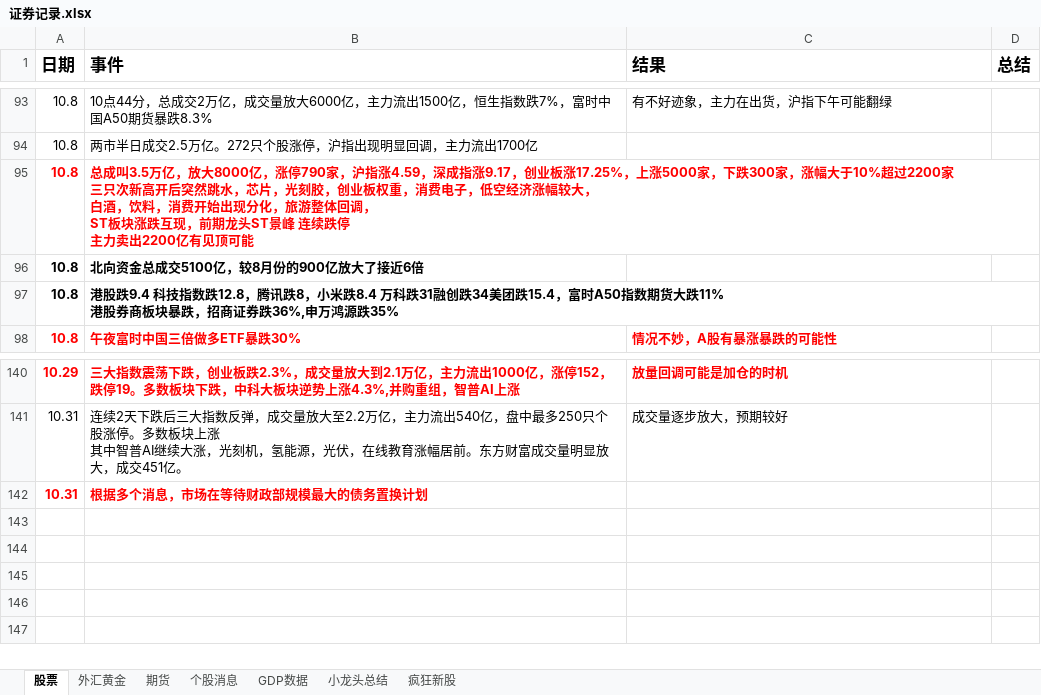
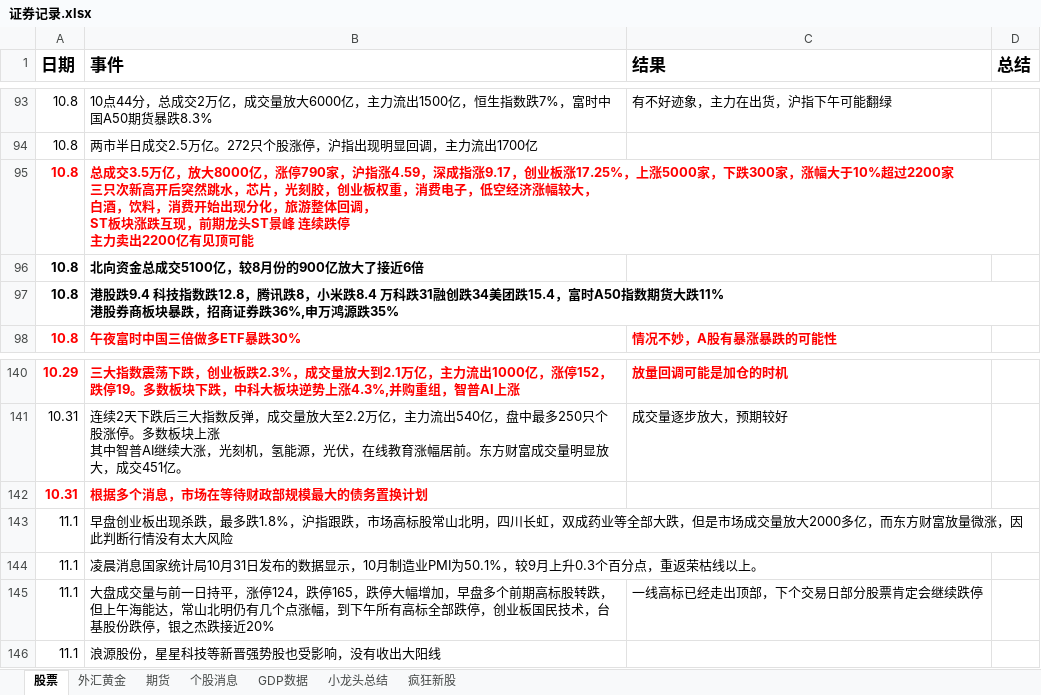
Before and after one commit to namelcx/military_org_new, an Excel workbook: 证券记录.xlsx, sheet 股票, drawn as a sheet; only a part is shown, gaps mark what is left out; values as stored, in another font and other column widths than the file's, no borders; the diff names each change by its address in the sheet, - before the commit and + after, or states it on an @@ line.

Commit message:
change

```diff
--- a/证券记录.xlsx (sheet 股票)
+++ b/证券记录.xlsx (sheet 股票)
-B95 (事件): 总成叫3.5万亿，…
+B95 (事件): 总成交3.5万亿，…
+row 143: 11.1 | 早盘创业板出现杀跌，最多跌1.8%，沪指跟跌，市场高标股常山北明，四川长虹，双成药业等全部大跌，但是市场成交量放大2000多亿，而东方财富放量微涨，因此判断行情没有太大风险
+row 144: 11.1 | 凌晨消息国家统计局10月31日发布的数据显示，10月制造业PMI为50.1%，较9月上升0.3个百分点，重返荣枯线以上。
+row 145: 11.1 | 大盘成交量与前一日持平，涨停124，跌停165，跌停大幅增加，早盘多个前期高标股转跌，但上午海能达，常山北明仍有几个点涨幅，到下午所有高标全部跌停，创业板国民技术，台基股份跌停，银之杰跌接近20% | 一线高标已经走出顶部，下个交易日部分股票肯定会继续跌停
+row 146: 11.1 | 浪源股份，星星科技等新晋强势股也受影响，没有收出大阳线
```
Also changed, not shown: sheet 个股消息, sheet 外汇黄金.
